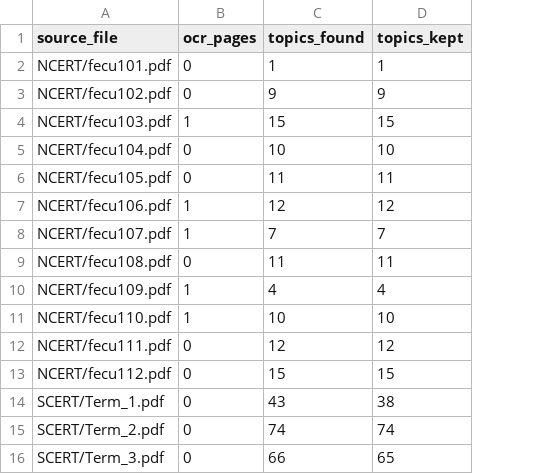
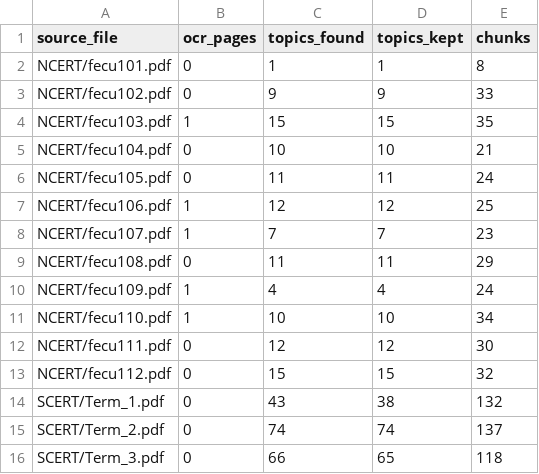
Before and after one commit to Harshitha-arch/NLP-Curriculum-Bridge-Migrant-Kids-, a CSV file: processed/summary.csv, drawn as a sheet; the diff names each change by its address in the sheet, - before the commit and + after, or states it on an @@ line.

Commit message:
Split long topics into chunks, verify output against PDFs, add documentation
- Chunking: long topics are split at sentence ends into evenly sized chunks of
  at most 1,200 characters instead of being cut off; every chunk starts with its
  topic title. New processed/chunks.jsonl (705 chunks, 545 content) is the
  embedding input; topics.jsonl now keeps each topic's full text.
- Decode SCERT diagram labels stored in a shifted font ("6NXOO" -> "Skull").
- Remove the NCERT side label "Curiosity | Textbook of Science | Grade 6".
- New preprocessing/verify.py: accounts for every PDF line (found, or removed
  for a known reason); 0 unexplained lines across all 15 books.
- docs/PREPROCESSING.md: what, why and how of each step, verification results,
  known limitations. Updated walkthrough PDF and README.

```diff
--- a/processed/summary.csv
+++ b/processed/summary.csv
+column E (chunks), rows 2-16: 8 | 33 | 35 | 21 | 24 | 25 | 23 | 29 | 24 | 34 | 30 | 32 | 132 | 137 | 118
```
Also changed, not shown: 12 other files.
